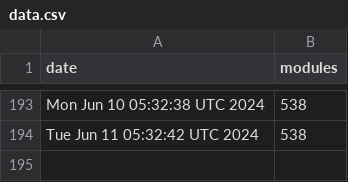
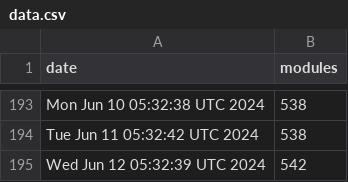
Before and after one commit to jpadams/daggerverse-stats, a CSV file: data.csv, drawn as a sheet; only a part is shown, gaps mark what is left out; the diff names each change by its address in the sheet, - before the commit and + after, or states it on an @@ line.

```diff
--- a/data.csv
+++ b/data.csv
+row 195: Wed Jun 12 05:32:39 UTC 2024 | 542
```
Also changed, not shown: 1 other file.
